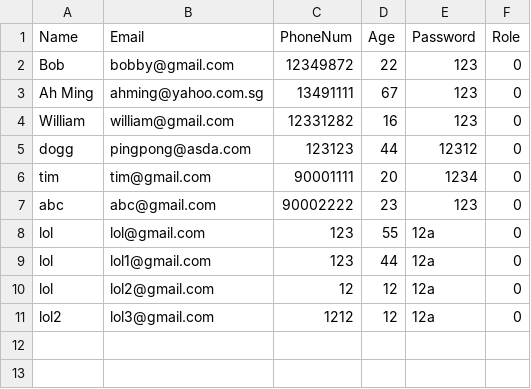
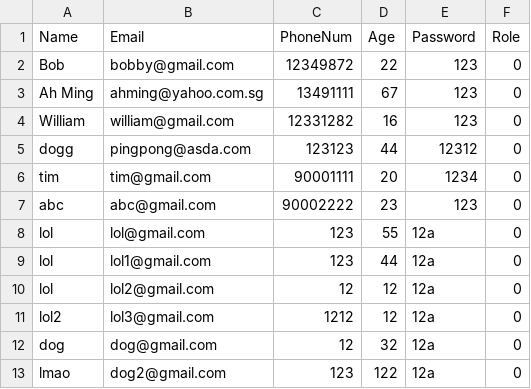
Before and after one commit to natisaver/Movie-Booking-System, a CSV file: src/Data/MovieGoer.csv, drawn as a sheet; the diff names each change by its address in the sheet, - before the commit and + after, or states it on an @@ line.

```diff
--- a/src/Data/MovieGoer.csv
+++ b/src/Data/MovieGoer.csv
+row 12: dog | dog@gmail.com | 12 | 32 | 12a | 0
+row 13: lmao | dog2@gmail.com | 123 | 122 | 12a | 0
```
Also changed, not shown: src/Data/Transaction.csv, 2 other files.
